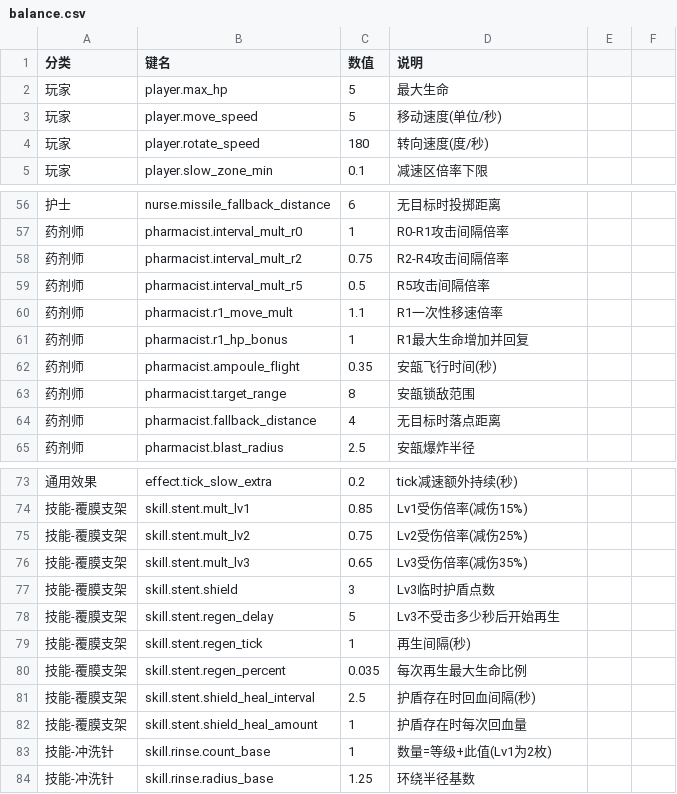
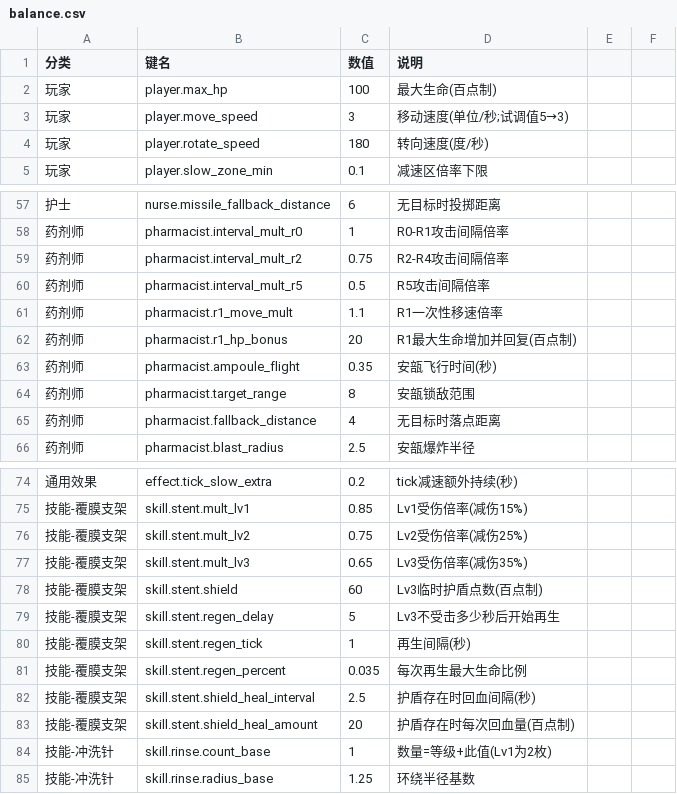
Before and after one commit to jereomejames-jiang/vessel-gurdian, a CSV file: Assets/Resources/balance.csv, drawn as a sheet; only a part is shown, gaps mark what is left out; the diff covers the shown part only.

```diff
--- a/Assets/Resources/balance.csv
+++ b/Assets/Resources/balance.csv
@@ -1,4 +1,4 @@
 分类,键名,数值,说明
-玩家,player.max_hp,5,最大生命
-玩家,player.move_speed,5,移动速度(单位/秒)
+玩家,player.max_hp,100,最大生命(百点制)
+玩家,player.move_speed,3,移动速度(单位/秒;试调值5→3)
 玩家,player.rotate_speed,180,转向速度(度/秒)
@@ -60,3 +61,3 @@
 药剂师,pharmacist.r1_move_mult,1.1,R1一次性移速倍率
-药剂师,pharmacist.r1_hp_bonus,1,R1最大生命增加并回复
+药剂师,pharmacist.r1_hp_bonus,20,R1最大生命增加并回复(百点制)
 药剂师,pharmacist.ampoule_flight,0.35,安瓿飞行时间(秒)
@@ -76,3 +77,3 @@
 技能-覆膜支架,skill.stent.mult_lv3,0.65,Lv3受伤倍率(减伤35%)
-技能-覆膜支架,skill.stent.shield,3,Lv3临时护盾点数
+技能-覆膜支架,skill.stent.shield,60,Lv3临时护盾点数(百点制)
 技能-覆膜支架,skill.stent.regen_delay,5,Lv3不受击多少秒后开始再生
@@ -81,3 +82,3 @@
 技能-覆膜支架,skill.stent.shield_heal_interval,2.5,护盾存在时回血间隔(秒)
-技能-覆膜支架,skill.stent.shield_heal_amount,1,护盾存在时每次回血量
+技能-覆膜支架,skill.stent.shield_heal_amount,20,护盾存在时每次回血量(百点制)
 技能-冲洗针,skill.rinse.count_base,1,数量=等级+此值(Lv1为2枚)
```
Also changed, not shown: 3 added rows and 42 edited cells elsewhere in this file, 28 other files.
